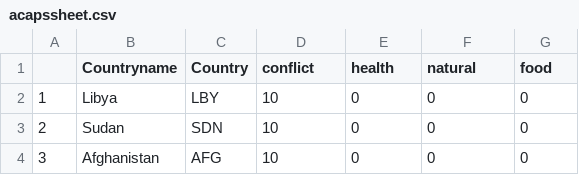
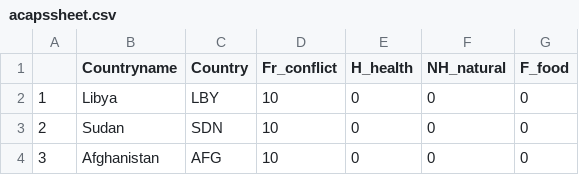
Before and after one commit to ljonestz/compoundriskdata, a CSV file: Risk_sheets/acapssheet.csv, drawn as a sheet; only a part is shown.

Commit message:
Update to ACAPS in global dataset

```diff
--- a/Risk_sheets/acapssheet.csv
+++ b/Risk_sheets/acapssheet.csv
@@ -1,2 +1,2 @@
-"","Countryname","Country","conflict","health","natural","food"
+"","Countryname","Country","Fr_conflict","H_health","NH_natural","F_food"
 "1","Libya","LBY",10,0,0,0
```
Also changed, not shown: 2 other files.
